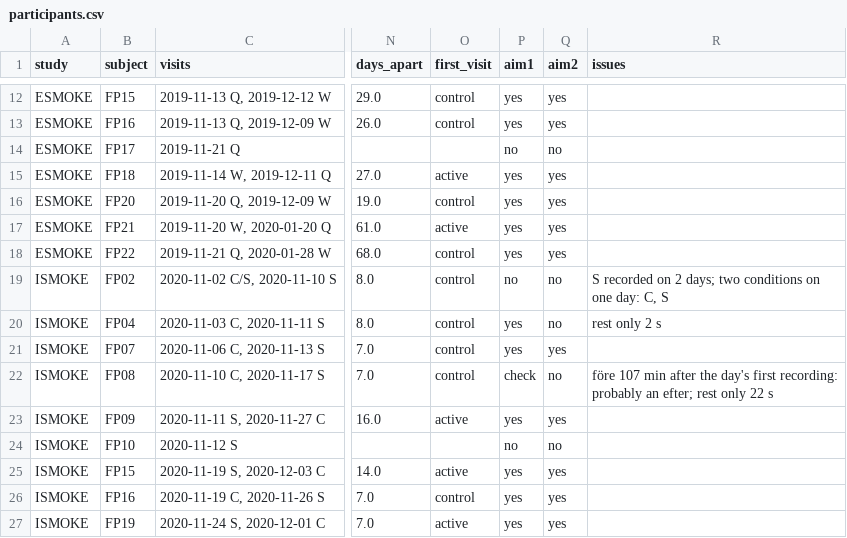
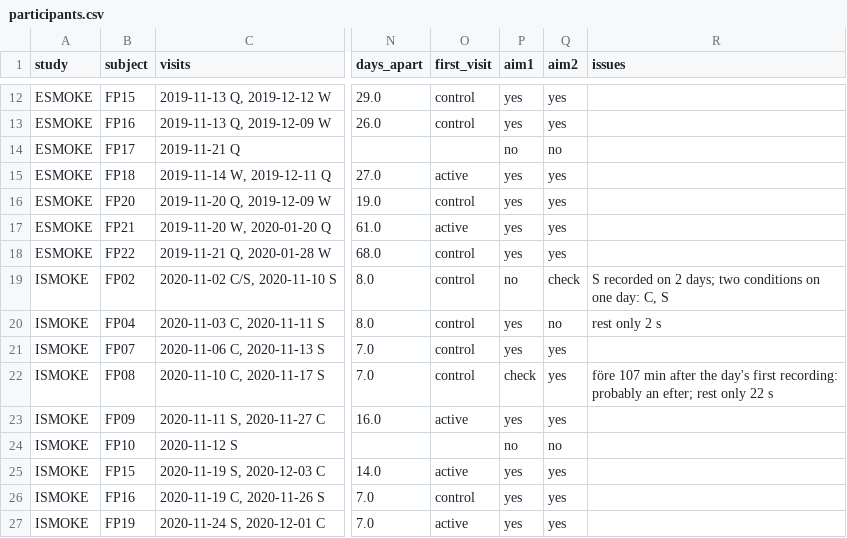
Before and after one commit to Soohan03/Capillaroscopy, a CSV file: metadata/derived/participants.csv, drawn as a sheet; only a part is shown, gaps mark what is left out; the diff names each change by its address in the sheet, - before the commit and + after, or states it on an @@ line.

```diff
--- a/metadata/derived/participants.csv
+++ b/metadata/derived/participants.csv
-Q19 (aim2): no
+Q19 (aim2): check
-Q22 (aim2): no
+Q22 (aim2): yes
```
Also changed, not shown: metadata/derived/recordings.csv, 12 other files.
